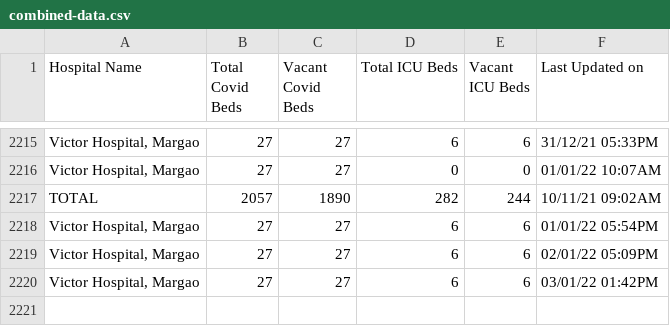
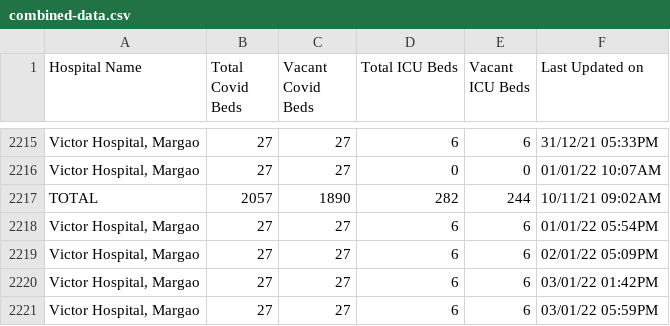
Before and after one commit to gurmanbh/goa-beds-scraper, a CSV file: data/combined-data.csv, drawn as a sheet; only a part is shown, gaps mark what is left out; the diff names each change by its address in the sheet, - before the commit and + after, or states it on an @@ line.

Commit message:
Latest data: Mon Jan  3 16:28:24 UTC 2022

```diff
--- a/data/combined-data.csv
+++ b/data/combined-data.csv
+row 2221: Victor Hospital, Margao | 27 | 27 | 6 | 6 | 03/01/22 05:59PM
```
